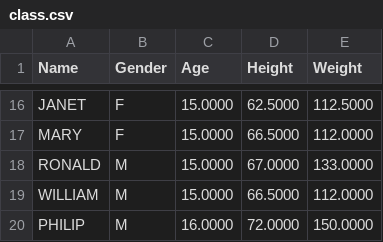
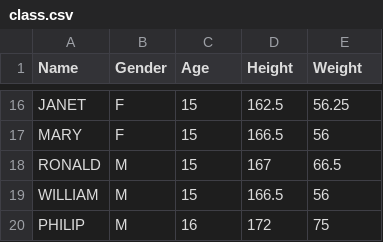
Before and after one commit to sib-swiss/Introduction-to-statistics-with-R, a CSV file: docs/assets/exercises/class.csv, drawn as a sheet; only a part is shown, gaps mark what is left out; the diff covers the shown part only; the diff names each change by its address in the sheet, - before the commit and + after, or states it on an @@ line.

```diff
--- a/docs/assets/exercises/class.csv
+++ b/docs/assets/exercises/class.csv
-C16:C19 (Age): 15.0000
+C16:C19 (Age): 15
-D16 (Height): 62.5000
+D16 (Height): 162.5
-E16 (Weight): 112.5000
+E16 (Weight): 56.25
-D17 (Height): 66.5000
+D17 (Height): 166.5
-E17 (Weight): 112.0000
+E17 (Weight): 56
-D18 (Height): 67.0000
+D18 (Height): 167
-E18 (Weight): 133.0000
+E18 (Weight): 66.5
-D19 (Height): 66.5000
+D19 (Height): 166.5
-E19 (Weight): 112.0000
+E19 (Weight): 56
-C20 (Age): 16.0000
+C20 (Age): 16
-D20 (Height): 72.0000
+D20 (Height): 172
-E20 (Weight): 150.0000
+E20 (Weight): 75
```
Also changed, not shown: 42 edited cells elsewhere in this file, 6 other files.
